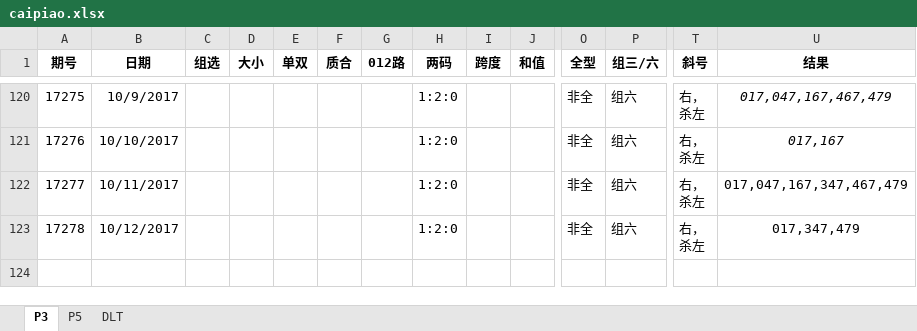
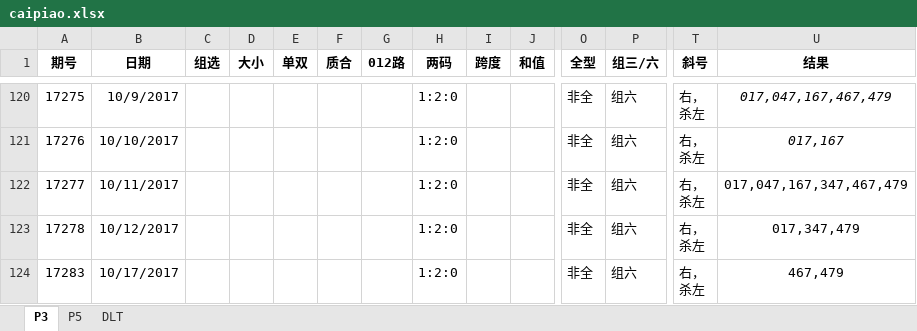
Before and after one commit to zhoubo8308/caipiao, an Excel workbook: caipiao.xlsx, sheet P3, drawn as a sheet; only a part is shown, gaps mark what is left out; values as stored, in another font and other column widths than the file's, no borders; rows hold the shown columns only; ↵ is a line break in a cell; the diff names each change by its address in the sheet, - before the commit and + after, or states it on an @@ line.

```diff
--- a/caipiao.xlsx (sheet P3)
+++ b/caipiao.xlsx (sheet P3)
+row 124: 17283 | 10/17/2017 |  |  |  |  |  | 1:2:0 |  |  | 非全 | 组六 | 右， ↵ 杀左 | 467,479
```
Also changed, not shown: sheet DLT, sheet P5.
